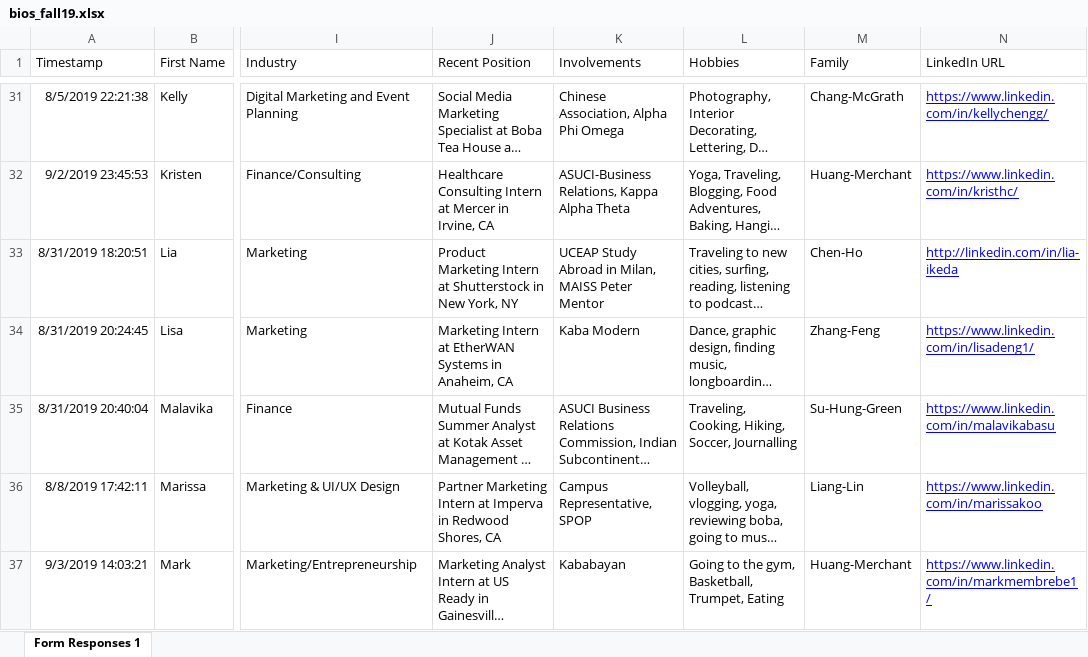
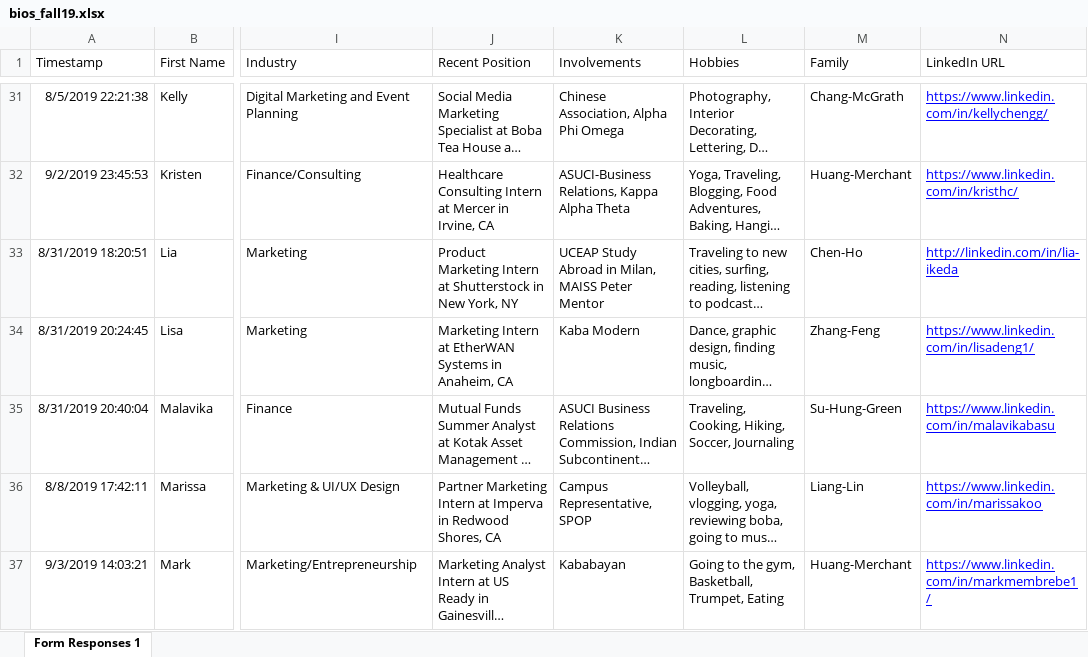
Before and after one commit to dspuci/dspuci-website-gatsby, an Excel workbook: src/data/fall19/bios_fall19.xlsx, sheet Form Responses 1, drawn as a sheet; only a part is shown, gaps mark what is left out; long unchanged cells end in …; values as stored, in another font and other column widths than the file's, no borders; the diff names each change by its address in the sheet, - before the commit and + after, or states it on an @@ line.

```diff
--- a/src/data/fall19/bios_fall19.xlsx (sheet Form Responses 1)
+++ b/src/data/fall19/bios_fall19.xlsx (sheet Form Responses 1)
-L35 (Hobbies): …Hiking, Soccer, Journalling
+L35 (Hobbies): …Hiking, Soccer, Journaling
```
Also changed, not shown: 5 other files.
